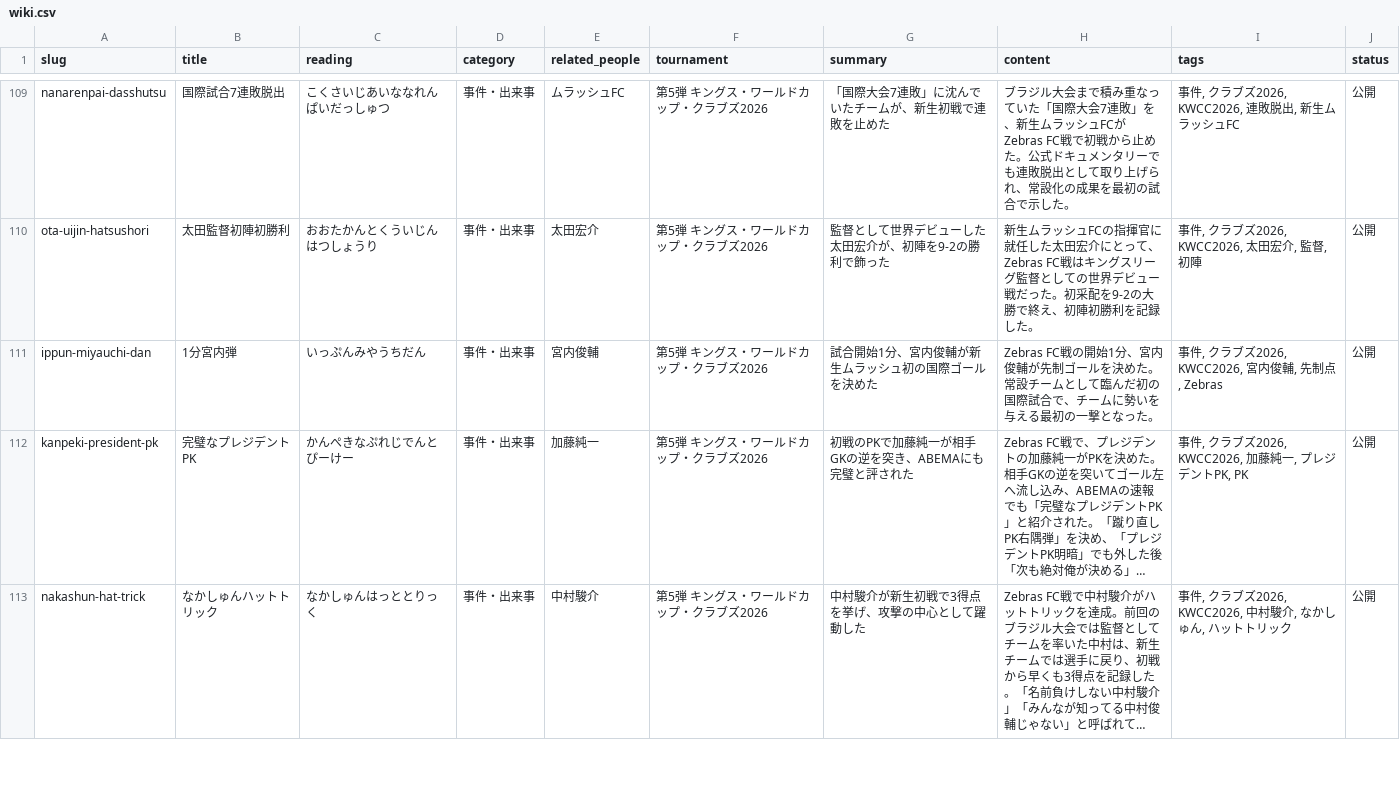
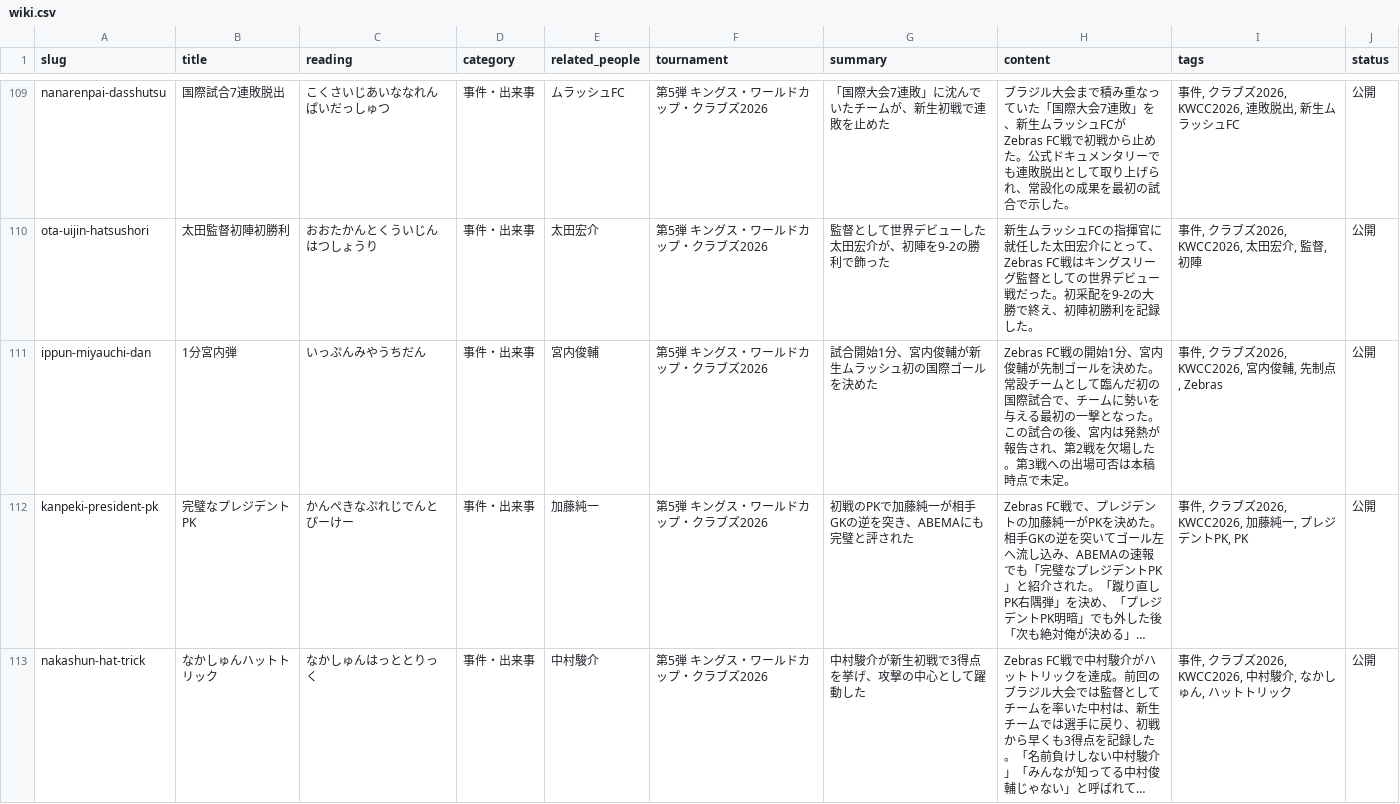
Before and after one commit to shimizuwriting123-boop/murashfc-fan, a CSV file: src/data/wiki.csv, drawn as a sheet; only a part is shown, gaps mark what is left out; long unchanged cells end in …; ↵ is a line break in a cell; the diff names each change by its address in the sheet, - before the commit and + after, or states it on an @@ line.

Commit message:
feat: 1分宮内弾に宮内選手の第2戦欠場情報を追記
第1戦後の発熱による第2戦欠場、第3戦の出場可否が本稿時点で未定である
ことを追記。

```diff
--- a/src/data/wiki.csv
+++ b/src/data/wiki.csv
-H111 (content): …なった。
+H111 (content): …なった。 ↵ この試合の後、宮内は発熱が報告され、第2戦を欠場した。第3戦への出場可否は本稿時点で未定。
```
